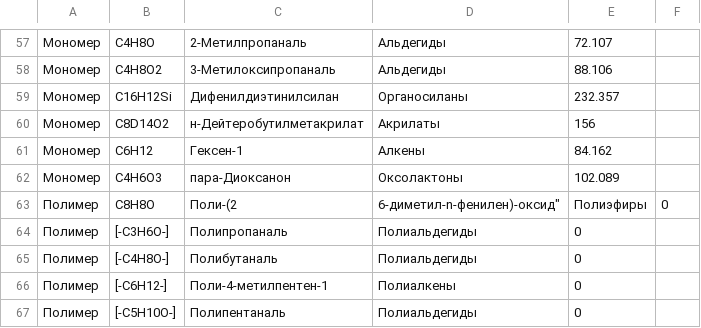
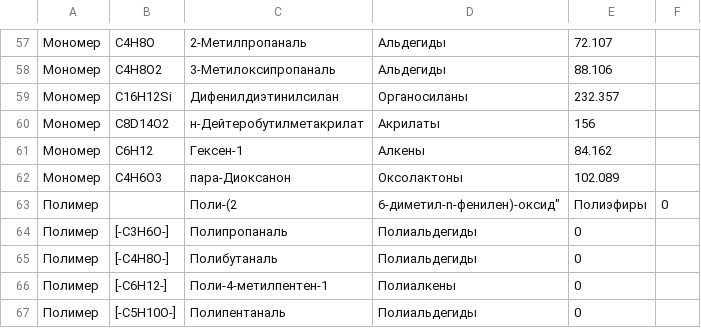
Before and after one commit to CK-Himiki/working_data, a CSV file: chem_data.csv, drawn as a sheet; only a part is shown, gaps mark what is left out.

Commit message:
Update chem_data.csv

```diff
--- a/chem_data.csv
+++ b/chem_data.csv
@@ -62,3 +62,3 @@
 Мономер,C4H6O3,пара-Диоксанон,Оксолактоны,102.089
-Полимер,C8H8O,Поли-(2,6-диметил-n-фенилен)-оксид",Полиэфиры,0
+Полимер,,Поли-(2,6-диметил-n-фенилен)-оксид",Полиэфиры,0
 Полимер,[-C3H6O-],Полипропаналь,Полиальдегиды,0
```
